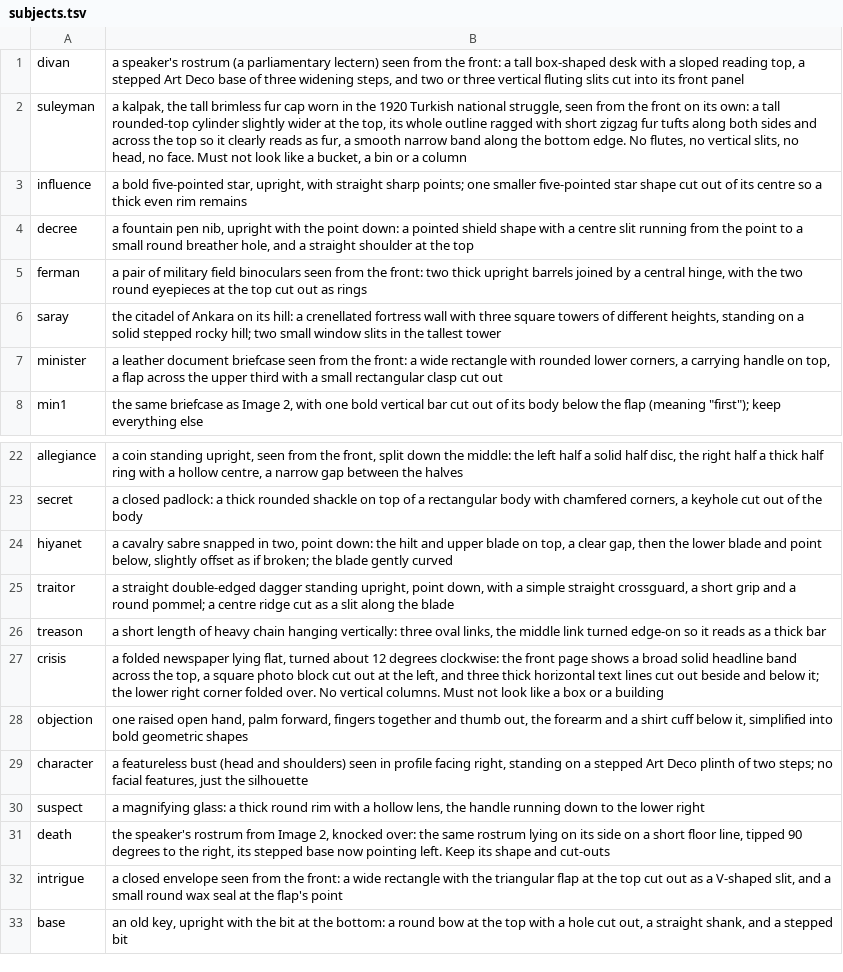
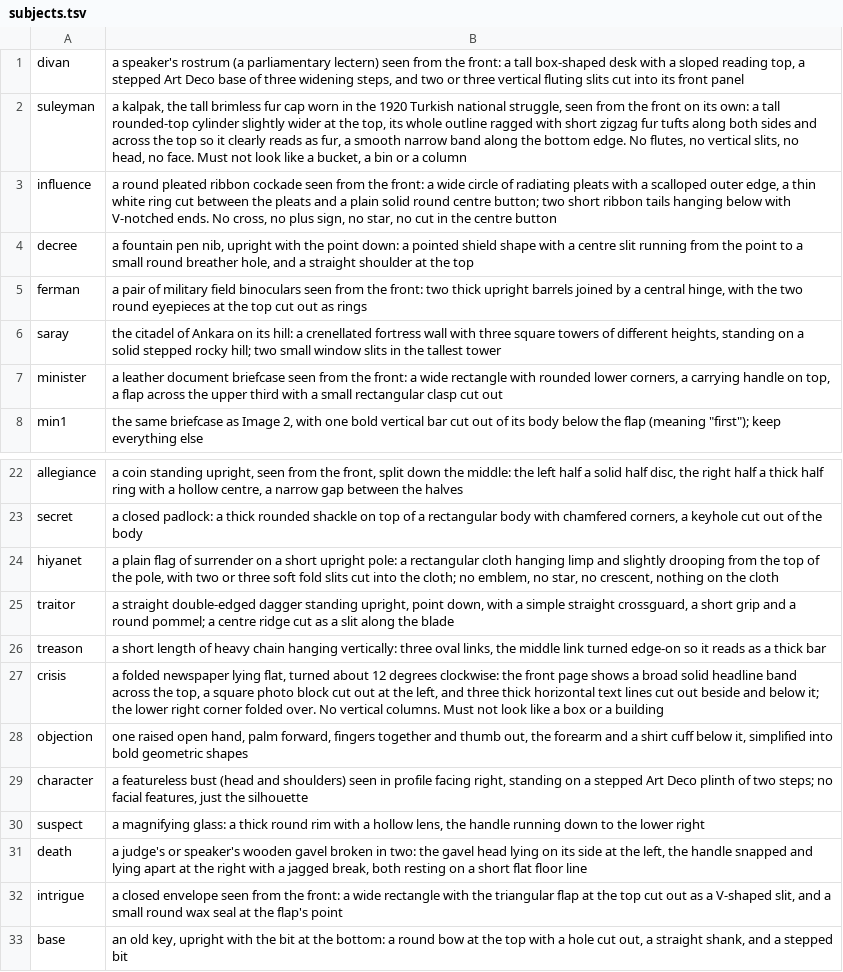
Before and after one commit to Jinglemisk/entrika, a TSV file: mods/cumhuriyet/icons/subjects.tsv, drawn as a sheet; only a part is shown, gaps mark what is left out.

Commit message:
fix(cumhuriyet): re-source small portraits and repeated stills, redraw four icons

```diff
--- a/mods/cumhuriyet/icons/subjects.tsv
+++ b/mods/cumhuriyet/icons/subjects.tsv
@@ -2,3 +2,3 @@ divan	a speaker's rostrum (a parliamentary lectern) seen from the front: a tall
 suleyman	a kalpak, the tall brimless fur cap worn in the 1920 Turkish national struggle, seen from the front on its own: a tall rounded-top cylinder slightly wider at the top, its whole outline ragged with short zigzag fur tufts along both sides and across the top so it clearly reads as fur, a smooth narrow band along the bottom edge. No flutes, no vertical slits, no head, no face. Must not look like a bucket, a bin or a column
-influence	a bold five-pointed star, upright, with straight sharp points; one smaller five-pointed star shape cut out of its centre so a thick even rim remains
+influence	a round pleated ribbon cockade seen from the front: a wide circle of radiating pleats with a scalloped outer edge, a thin white ring cut between the pleats and a plain solid round centre button; two short ribbon tails hanging below with V-notched ends. No cross, no plus sign, no star, no cut in the centre button
 decree	a fountain pen nib, upright with the point down: a pointed shield shape with a centre slit running from the point to a small round breather hole, and a straight shoulder at the top
@@ -23,3 +23,3 @@ allegiance	a coin standing upright, seen from the front, split down the middle:
 secret	a closed padlock: a thick rounded shackle on top of a rectangular body with chamfered corners, a keyhole cut out of the body
-hiyanet	a cavalry sabre snapped in two, point down: the hilt and upper blade on top, a clear gap, then the lower blade and point below, slightly offset as if broken; the blade gently curved
+hiyanet	a plain flag of surrender on a short upright pole: a rectangular cloth hanging limp and slightly drooping from the top of the pole, with two or three soft fold slits cut into the cloth; no emblem, no star, no crescent, nothing on the cloth
 traitor	a straight double-edged dagger standing upright, point down, with a simple straight crossguard, a short grip and a round pommel; a centre ridge cut as a slit along the blade
@@ -30,3 +30,3 @@ character	a featureless bust (head and shoulders) seen in profile facing right,
 suspect	a magnifying glass: a thick round rim with a hollow lens, the handle running down to the lower right
-death	the speaker's rostrum from Image 2, knocked over: the same rostrum lying on its side on a short floor line, tipped 90 degrees to the right, its stepped base now pointing left. Keep its shape and cut-outs
+death	a judge's or speaker's wooden gavel broken in two: the gavel head lying on its side at the left, the handle snapped and lying apart at the right with a jagged break, both resting on a short flat floor line
 intrigue	a closed envelope seen from the front: a wide rectangle with the triangular flap at the top cut out as a V-shaped slit, and a small round wax seal at the flap's point
```
Also changed, not shown: 49 other files.
